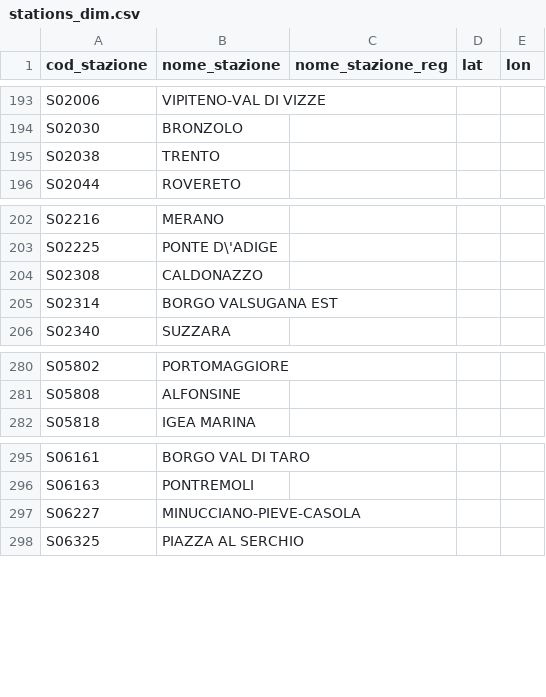
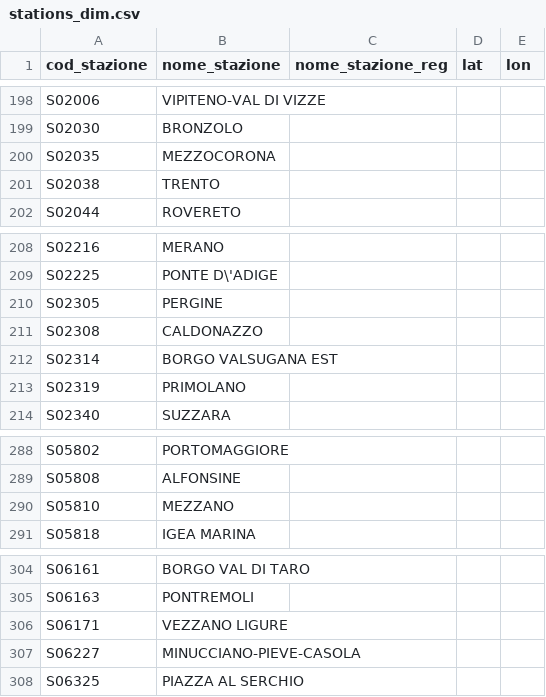
Before and after one commit to DrElegantia/trainstats-dashboard, a CSV file: docs/data/stations_dim.csv, drawn as a sheet; only a part is shown, gaps mark what is left out; the diff covers the shown part only.

```diff
--- a/docs/data/stations_dim.csv
+++ b/docs/data/stations_dim.csv
@@ -194,2 +199,3 @@ S02006,VIPITENO-VAL DI VIZZE,,,
 S02030,BRONZOLO,,,
+S02035,MEZZOCORONA,,,
 S02038,TRENTO,,,
@@ -203,4 +209,6 @@ S02216,MERANO,,,
 S02225,PONTE D\'ADIGE,,,
+S02305,PERGINE,,,
 S02308,CALDONAZZO,,,
 S02314,BORGO VALSUGANA EST,,,
+S02319,PRIMOLANO,,,
 S02340,SUZZARA,,,
@@ -281,2 +289,3 @@ S05802,PORTOMAGGIORE,,,
 S05808,ALFONSINE,,,
+S05810,MEZZANO,,,
 S05818,IGEA MARINA,,,
@@ -296,2 +305,3 @@ S06161,BORGO VAL DI TARO,,,
 S06163,PONTREMOLI,,,
+S06171,VEZZANO LIGURE,,,
 S06227,MINUCCIANO-PIEVE-CASOLA,,,
```
Also changed, not shown: 8 added rows elsewhere in this file, data/gold/kpi_mese_categoria.csv, 5 other files.
